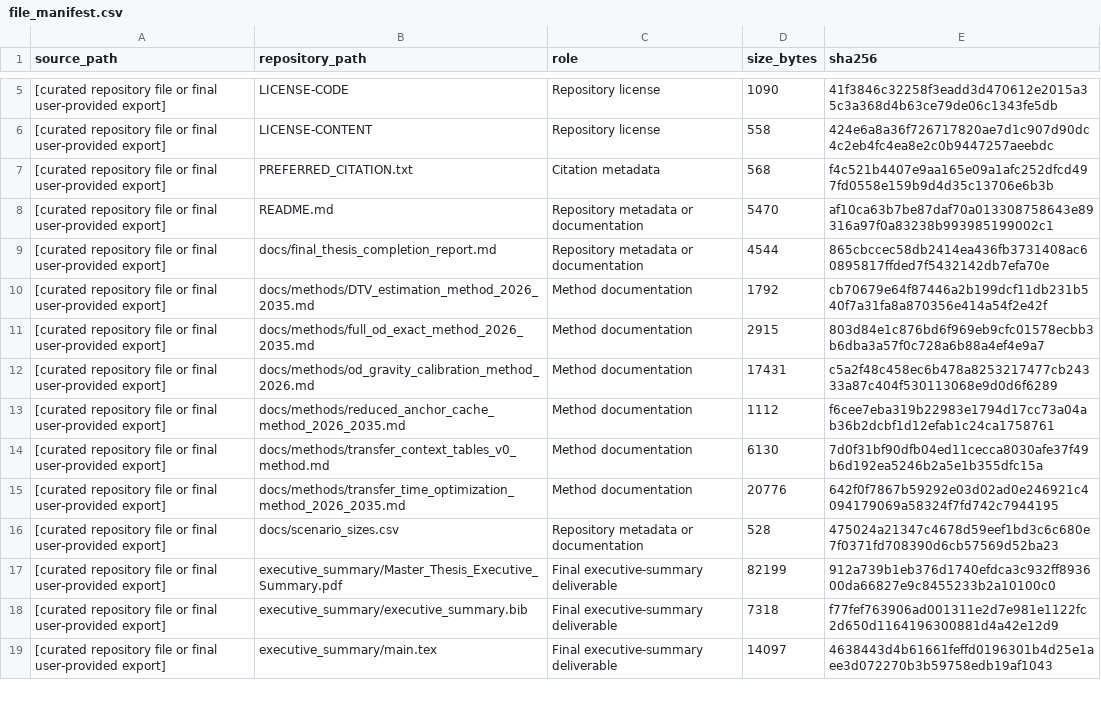
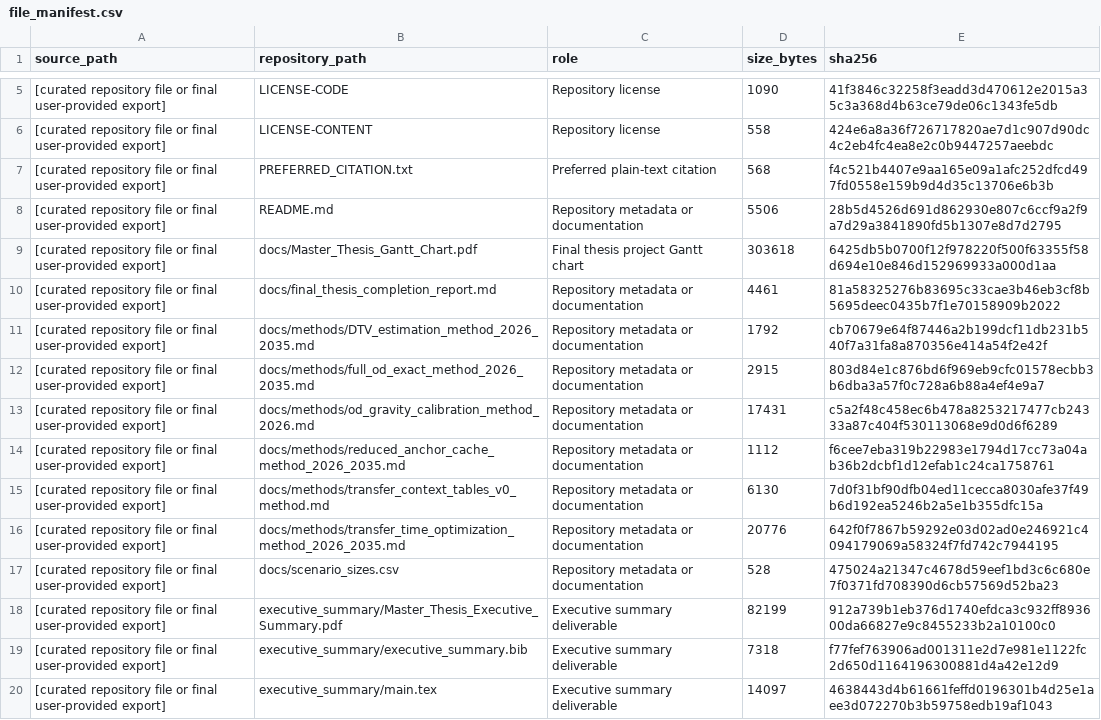
Before and after one commit to MaBeAnGa/SwissPeriodicTimetableOptimisation, a CSV file: docs/file_manifest.csv, drawn as a sheet; only a part is shown, gaps mark what is left out; the diff covers the shown part only.

Commit message:
Update final thesis deliverables

```diff
--- a/docs/file_manifest.csv
+++ b/docs/file_manifest.csv
@@ -6,14 +6,15 @@ source_path,repository_path,role,size_bytes,sha256
 [curated repository file or final user-provided export],LICENSE-CONTENT,Repository license,558,424e6a8a36f726717820ae7d1c907d90dc4c2eb4fc4ea8e2c0b9447257aeebdc
-[curated repository file or final user-provided export],PREFERRED_CITATION.txt,Citation metadata,568,f4c521b4407e9aa165e09a1afc252dfcd497fd0558e159b9d4d35c13706e6b3b
-[curated repository file or final user-provided export],README.md,Repository metadata or documentation,5470,af10ca63b7be87daf70a013308758643e89316a97f0a83238b993985199002c1
-[curated repository file or final user-provided export],docs/final_thesis_completion_report.md,Repository metadata or documentation,4544,865cbccec58db2414ea436fb3731408ac60895817ffded7f5432142db7efa70e
-[curated repository file or final user-provided export],docs/methods/DTV_estimation_method_2026_2035.md,Method documentation,1792,cb70679e64f87446a2b199dcf11db231b540f7a31fa8a870356e414a54f2e42f
-[curated repository file or final user-provided export],docs/methods/full_od_exact_method_2026_2035.md,Method documentation,2915,803d84e1c876bd6f969eb9cfc01578ecbb3b6dba3a57f0c728a6b88a4ef4e9a7
-[curated repository file or final user-provided export],docs/methods/od_gravity_calibration_method_2026.md,Method documentation,17431,c5a2f48c458ec6b478a8253217477cb24333a87c404f530113068e9d0d6f6289
-[curated repository file or final user-provided export],docs/methods/reduced_anchor_cache_method_2026_2035.md,Method documentation,1112,f6cee7eba319b22983e1794d17cc73a04ab36b2dcbf1d12efab1c24ca1758761
-[curated repository file or final user-provided export],docs/methods/transfer_context_tables_v0_method.md,Method documentation,6130,7d0f31bf90dfb04ed11cecca8030afe37f49b6d192ea5246b2a5e1b355dfc15a
-[curated repository file or final user-provided export],docs/methods/transfer_time_optimization_method_2026_2035.md,Method documentation,20776,642f0f7867b59292e03d02ad0e246921c4094179069a58324f7fd742c7944195
+[curated repository file or final user-provided export],PREFERRED_CITATION.txt,Preferred plain-text citation,568,f4c521b4407e9aa165e09a1afc252dfcd497fd0558e159b9d4d35c13706e6b3b
+[curated repository file or final user-provided export],README.md,Repository metadata or documentation,5506,28b5d4526d691d862930e807c6ccf9a2f9a7d29a3841890fd5b1307e8d7d2795
+[curated repository file or final user-provided export],docs/Master_Thesis_Gantt_Chart.pdf,Final thesis project Gantt chart,303618,6425db5b0700f12f978220f500f63355f58d694e10e846d152969933a000d1aa
+[curated repository file or final user-provided export],docs/final_thesis_completion_report.md,Repository metadata or documentation,4461,81a58325276b83695c33cae3b46eb3cf8b5695deec0435b7f1e70158909b2022
+[curated repository file or final user-provided export],docs/methods/DTV_estimation_method_2026_2035.md,Repository metadata or documentation,1792,cb70679e64f87446a2b199dcf11db231b540f7a31fa8a870356e414a54f2e42f
+[curated repository file or final user-provided export],docs/methods/full_od_exact_method_2026_2035.md,Repository metadata or documentation,2915,803d84e1c876bd6f969eb9cfc01578ecbb3b6dba3a57f0c728a6b88a4ef4e9a7
+[curated repository file or final user-provided export],docs/methods/od_gravity_calibration_method_2026.md,Repository metadata or documentation,17431,c5a2f48c458ec6b478a8253217477cb24333a87c404f530113068e9d0d6f6289
+[curated repository file or final user-provided export],docs/methods/reduced_anchor_cache_method_2026_2035.md,Repository metadata or documentation,1112,f6cee7eba319b22983e1794d17cc73a04ab36b2dcbf1d12efab1c24ca1758761
+[curated repository file or final user-provided export],docs/methods/transfer_context_tables_v0_method.md,Repository metadata or documentation,6130,7d0f31bf90dfb04ed11cecca8030afe37f49b6d192ea5246b2a5e1b355dfc15a
+[curated repository file or final user-provided export],docs/methods/transfer_time_optimization_method_2026_2035.md,Repository metadata or documentation,20776,642f0f7867b59292e03d02ad0e246921c4094179069a58324f7fd742c7944195
 [curated repository file or final user-provided export],docs/scenario_sizes.csv,Repository metadata or documentation,528,475024a21347c4678d59eef1bd3c6c680e7f0371fd708390d6cb57569d52ba23
-[curated repository file or final user-provided export],executive_summary/Master_Thesis_Executive_Summary.pdf,Final executive-summary deliverable,82199,912a739b1eb376d1740efdca3c932ff893600da66827e9c8455233b2a10100c0
-[curated repository file or final user-provided export],executive_summary/executive_summary.bib,Final executive-summary deliverable,7318,f77fef763906ad001311e2d7e981e1122fc2d650d1164196300881d4a42e12d9
-[curated repository file or final user-provided export],executive_summary/main.tex,Final executive-summary deliverable,14097,4638443d4b61661feffd0196301b4d25e1aee3d072270b3b59758edb19af1043
+[curated repository file or final user-provided export],executive_summary/Master_Thesis_Executive_Summary.pdf,Executive summary deliverable,82199,912a739b1eb376d1740efdca3c932ff893600da66827e9c8455233b2a10100c0
+[curated repository file or final user-provided export],executive_summary/executive_summary.bib,Executive summary deliverable,7318,f77fef763906ad001311e2d7e981e1122fc2d650d1164196300881d4a42e12d9
+[curated repository file or final user-provided export],executive_summary/main.tex,Executive summary deliverable,14097,4638443d4b61661feffd0196301b4d25e1aee3d072270b3b59758edb19af1043
```
Also changed, not shown: 2 added rows, 2 removed rows and 94 edited cells elsewhere in this file, 10 other files.
